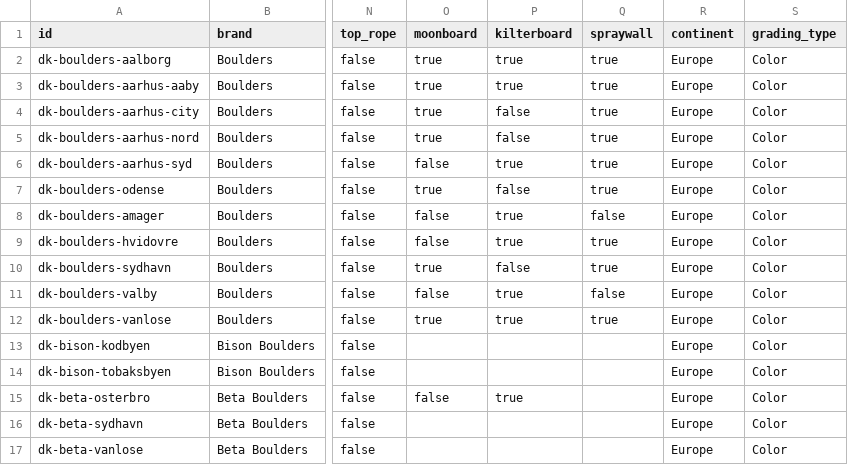
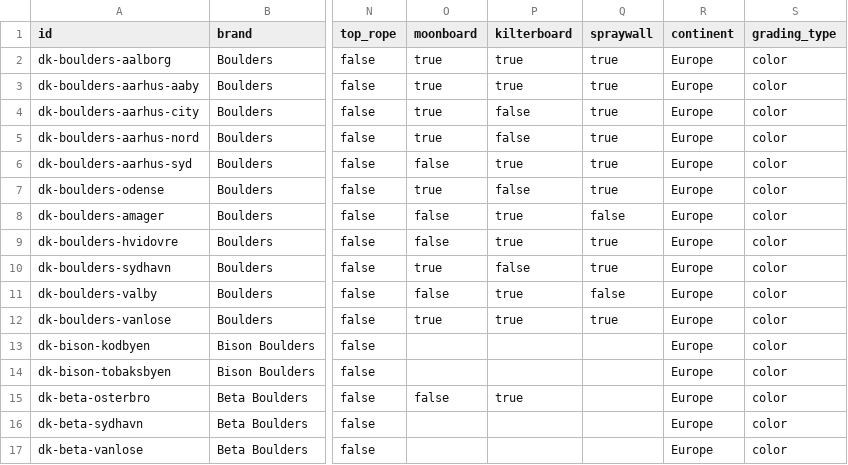
Before and after one commit to aNorrah/BEaRGPS, a CSV file: climbing_centers.csv, drawn as a sheet; only a part is shown, gaps mark what is left out; the diff names each change by its address in the sheet, - before the commit and + after, or states it on an @@ line.

Commit message:
Update climbing_centers.csv

```diff
--- a/climbing_centers.csv
+++ b/climbing_centers.csv
-S2:S17 (grading_type): Color
+S2:S17 (grading_type): color
```
